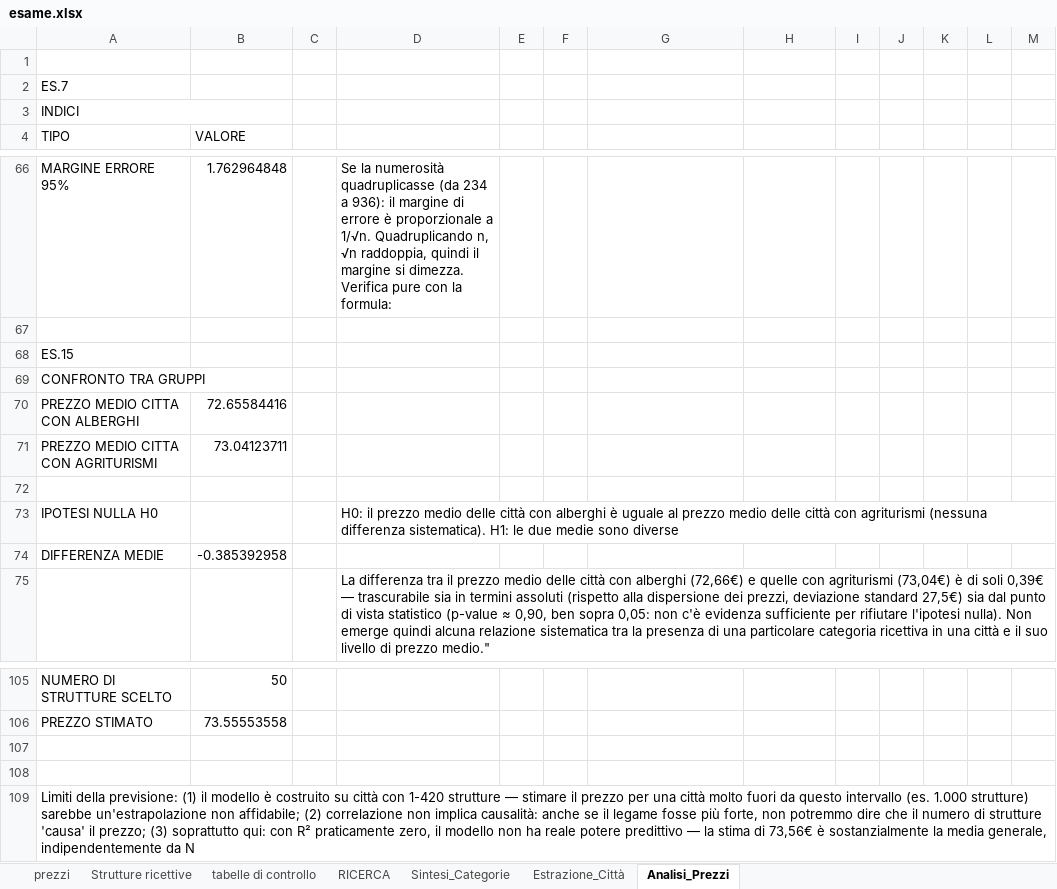
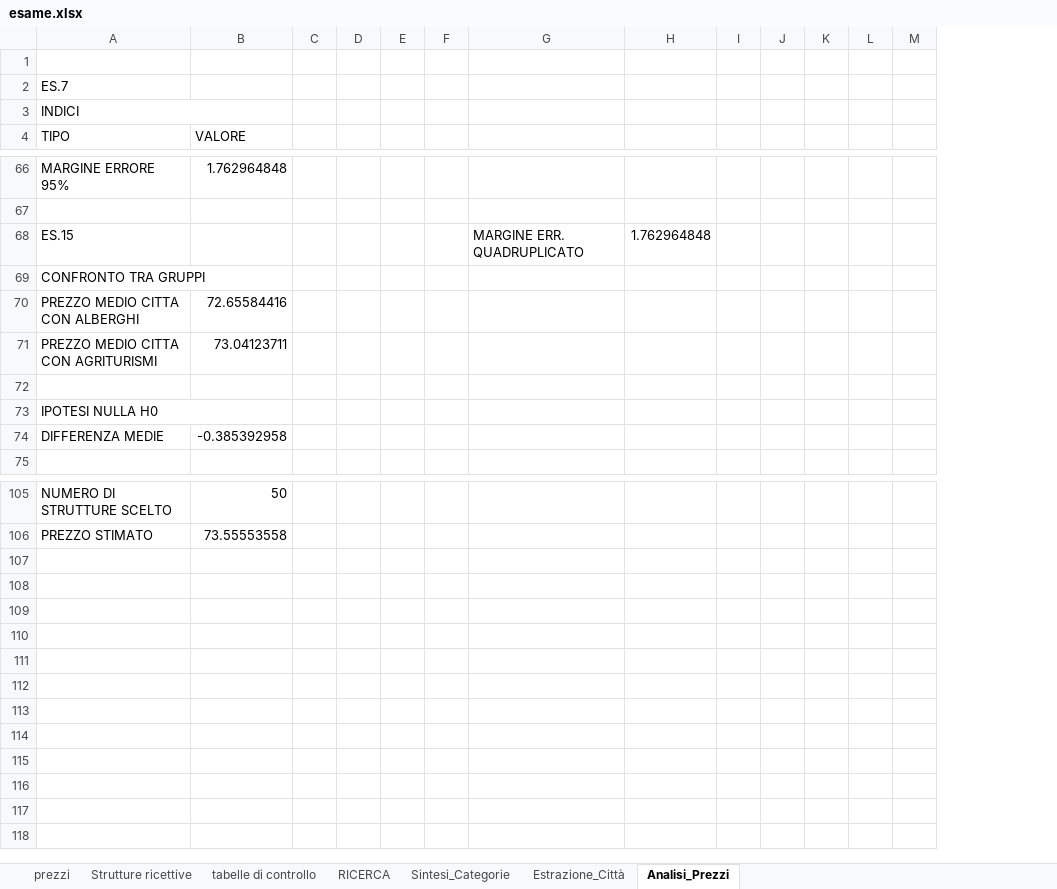
Before and after one commit to epicyana/praticaW4D4, an Excel workbook: esame.xlsx, sheet Analisi_Prezzi, drawn as a sheet; only a part is shown, gaps mark what is left out; values as stored, in another font and other column widths than the file's, no cell formats; charts and pictures and table styles not drawn; removed rows and columns are numbered as before the commit, all else as after; the diff covers the shown part only; the diff names each change by its address in the sheet, - before the commit and + after, or states it on an @@ line.

```diff
--- a/esame.xlsx (sheet Analisi_Prezzi)
+++ b/esame.xlsx (sheet Analisi_Prezzi)
+column C, empty
-column D, rows 66-75: Se la numerosità quadruplicasse (da 234 a 936): il margine di errore è proporzionale a 1/√n. Quadruplicando n, √n raddoppia, quindi il margine si dimezza. Verifica pure con la formula: |  |  |  |  |  |  | H0: il prezzo medio delle città con alberghi è uguale al prezzo medio delle città con agriturismi (nessuna differenza sistematica). H1: le due medie sono diverse |  | La differenza tra il prezzo medio delle città con alberghi (72,66€) e quelle con agriturismi (73,04€) è di soli 0,39€ — trascurabile sia in termini assoluti (rispetto alla dispersione dei prezzi, deviazione standard 27,5€) sia dal punto di vista statistico (p-value ≈ 0,90, ben sopra 0,05: non c'è evidenza sufficiente per rifiutare l'ipotesi nulla). Non emerge quindi alcuna relazione sistematica tra la presenza di una particolare categoria ricettiva in una città e il suo livello di prezzo medio."
-G68: (empty)
+G68: MARGINE ERR. QUADRUPLICATO
-H68: (empty)
+H68: 1.762964848
+A73:B73 merged
-row 107: (empty)
-row 108: (empty)
-row 109: Limiti della previsione: (1) il modello è costruito su città con 1-420 strutture — stimare il prezzo per una città molto fuori da questo intervallo (es. 1.000 strutture) sarebbe un'estrapolazione non affidabile; (2) correlazione non implica causalità: anche se il legame fosse più forte, non potremmo dire che il numero di strutture 'causa' il prezzo; (3) soprattutto qui: con R² praticamente zero, il modello non ha reale potere predittivo — la stima di 73,56€ è sostanzialmente la media generale, indipendentemente da N
```
Also changed, not shown: 1 added row, 1 removed row, 10 edited cells and merged cells elsewhere in this sheet, sheet RICERCA, cell formats, charts or pictures.
